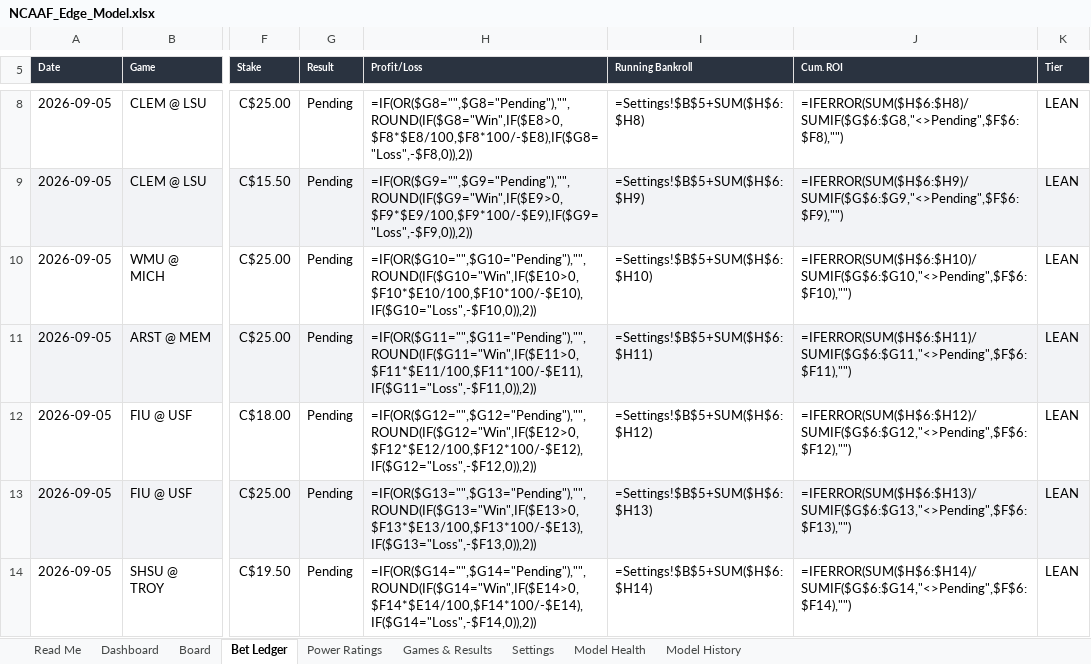
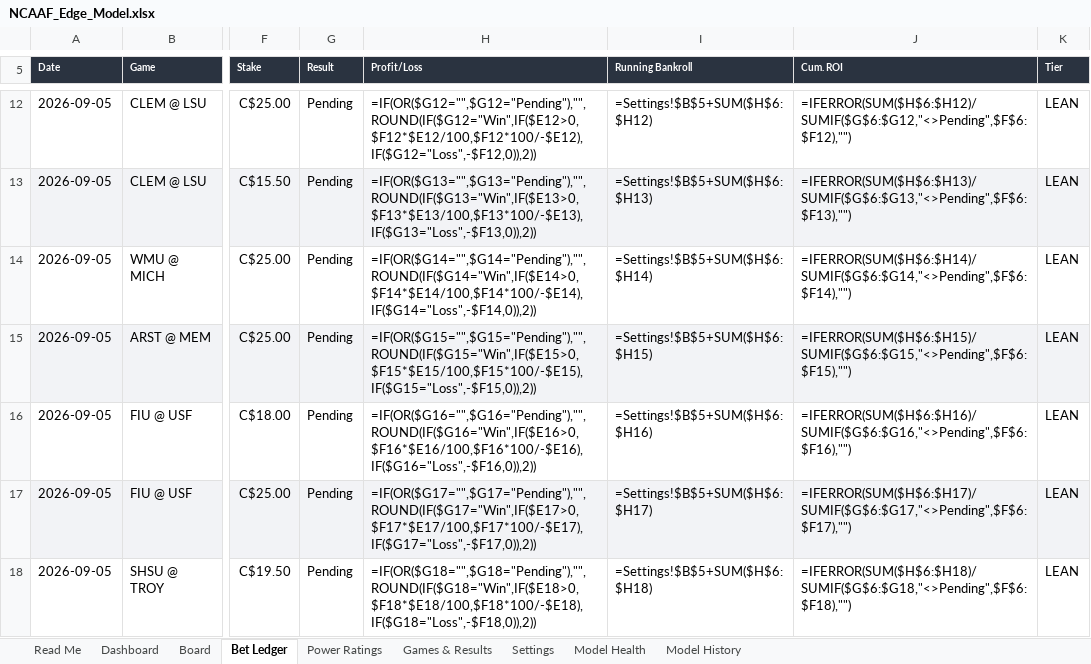
Before and after one commit to CHILLYCHILLY14/ncaaf-edge, an Excel workbook: NCAAF_Edge_Model.xlsx, sheet Bet Ledger, drawn as a sheet; only a part is shown, gaps mark what is left out; values as stored, in another font and other column widths than the file's, no borders; formulas without a stored value are shown as written; addresses are those after the commit; the diff covers the shown part only; the diff names each change by its address in the sheet, - before the commit and + after, or states it on an @@ line.

```diff
--- a/NCAAF_Edge_Model.xlsx (sheet Bet Ledger)
+++ b/NCAAF_Edge_Model.xlsx (sheet Bet Ledger)
-H12 (Profit/Loss): =IF(OR($G8="",$G8="Pending"),"",ROUND(IF($G8="Win",IF($E8>0,$F8*$E8/100,$F8*100/-$E8),IF($G8="Loss",-$F8,0)),2))
+H12 (Profit/Loss): =IF(OR($G12="",$G12="Pending"),"",ROUND(IF($G12="Win",IF($E12>0,$F12*$E12/100,$F12*100/-$E12),IF($G12="Loss",-$F12,0)),2))
-I12 (Running Bankroll): =Settings!$B$5+SUM($H$6:$H8)
+I12 (Running Bankroll): =Settings!$B$5+SUM($H$6:$H12)
-J12 (Cum. ROI): =IFERROR(SUM($H$6:$H8)/SUMIF($G$6:$G8,"<>Pending",$F$6:$F8),"")
+J12 (Cum. ROI): =IFERROR(SUM($H$6:$H12)/SUMIF($G$6:$G12,"<>Pending",$F$6:$F12),"")
-H13 (Profit/Loss): =IF(OR($G9="",$G9="Pending"),"",ROUND(IF($G9="Win",IF($E9>0,$F9*$E9/100,$F9*100/-$E9),IF($G9="Loss",-$F9,0)),2))
+H13 (Profit/Loss): =IF(OR($G13="",$G13="Pending"),"",ROUND(IF($G13="Win",IF($E13>0,$F13*$E13/100,$F13*100/-$E13),IF($G13="Loss",-$F13,0)),2))
-I13 (Running Bankroll): =Settings!$B$5+SUM($H$6:$H9)
+I13 (Running Bankroll): =Settings!$B$5+SUM($H$6:$H13)
-J13 (Cum. ROI): =IFERROR(SUM($H$6:$H9)/SUMIF($G$6:$G9,"<>Pending",$F$6:$F9),"")
+J13 (Cum. ROI): =IFERROR(SUM($H$6:$H13)/SUMIF($G$6:$G13,"<>Pending",$F$6:$F13),"")
-H14 (Profit/Loss): =IF(OR($G10="",$G10="Pending"),"",ROUND(IF($G10="Win",IF($E10>0,$F10*$E10/100,$F10*100/-$E10),IF($G10="Loss",-$F10,0)),2))
+H14 (Profit/Loss): =IF(OR($G14="",$G14="Pending"),"",ROUND(IF($G14="Win",IF($E14>0,$F14*$E14/100,$F14*100/-$E14),IF($G14="Loss",-$F14,0)),2))
-I14 (Running Bankroll): =Settings!$B$5+SUM($H$6:$H10)
+I14 (Running Bankroll): =Settings!$B$5+SUM($H$6:$H14)
-J14 (Cum. ROI): =IFERROR(SUM($H$6:$H10)/SUMIF($G$6:$G10,"<>Pending",$F$6:$F10),"")
+J14 (Cum. ROI): =IFERROR(SUM($H$6:$H14)/SUMIF($G$6:$G14,"<>Pending",$F$6:$F14),"")
-H15 (Profit/Loss): =IF(OR($G11="",$G11="Pending"),"",ROUND(IF($G11="Win",IF($E11>0,$F11*$E11/100,$F11*100/-$E11),IF($G11="Loss",-$F11,0)),2))
+H15 (Profit/Loss): =IF(OR($G15="",$G15="Pending"),"",ROUND(IF($G15="Win",IF($E15>0,$F15*$E15/100,$F15*100/-$E15),IF($G15="Loss",-$F15,0)),2))
-I15 (Running Bankroll): =Settings!$B$5+SUM($H$6:$H11)
+I15 (Running Bankroll): =Settings!$B$5+SUM($H$6:$H15)
-J15 (Cum. ROI): =IFERROR(SUM($H$6:$H11)/SUMIF($G$6:$G11,"<>Pending",$F$6:$F11),"")
+J15 (Cum. ROI): =IFERROR(SUM($H$6:$H15)/SUMIF($G$6:$G15,"<>Pending",$F$6:$F15),"")
-H16 (Profit/Loss): =IF(OR($G12="",$G12="Pending"),"",ROUND(IF($G12="Win",IF($E12>0,$F12*$E12/100,$F12*100/-$E12),IF($G12="Loss",-$F12,0)),2))
+H16 (Profit/Loss): =IF(OR($G16="",$G16="Pending"),"",ROUND(IF($G16="Win",IF($E16>0,$F16*$E16/100,$F16*100/-$E16),IF($G16="Loss",-$F16,0)),2))
-I16 (Running Bankroll): =Settings!$B$5+SUM($H$6:$H12)
+I16 (Running Bankroll): =Settings!$B$5+SUM($H$6:$H16)
-J16 (Cum. ROI): =IFERROR(SUM($H$6:$H12)/SUMIF($G$6:$G12,"<>Pending",$F$6:$F12),"")
+J16 (Cum. ROI): =IFERROR(SUM($H$6:$H16)/SUMIF($G$6:$G16,"<>Pending",$F$6:$F16),"")
-H17 (Profit/Loss): =IF(OR($G13="",$G13="Pending"),"",ROUND(IF($G13="Win",IF($E13>0,$F13*$E13/100,$F13*100/-$E13),IF($G13="Loss",-$F13,0)),2))
+H17 (Profit/Loss): =IF(OR($G17="",$G17="Pending"),"",ROUND(IF($G17="Win",IF($E17>0,$F17*$E17/100,$F17*100/-$E17),IF($G17="Loss",-$F17,0)),2))
-I17 (Running Bankroll): =Settings!$B$5+SUM($H$6:$H13)
+I17 (Running Bankroll): =Settings!$B$5+SUM($H$6:$H17)
-J17 (Cum. ROI): =IFERROR(SUM($H$6:$H13)/SUMIF($G$6:$G13,"<>Pending",$F$6:$F13),"")
+J17 (Cum. ROI): =IFERROR(SUM($H$6:$H17)/SUMIF($G$6:$G17,"<>Pending",$F$6:$F17),"")
-H18 (Profit/Loss): =IF(OR($G14="",$G14="Pending"),"",ROUND(IF($G14="Win",IF($E14>0,$F14*$E14/100,$F14*100/-$E14),IF($G14="Loss",-$F14,0)),2))
+H18 (Profit/Loss): =IF(OR($G18="",$G18="Pending"),"",ROUND(IF($G18="Win",IF($E18>0,$F18*$E18/100,$F18*100/-$E18),IF($G18="Loss",-$F18,0)),2))
-I18 (Running Bankroll): =Settings!$B$5+SUM($H$6:$H14)
+I18 (Running Bankroll): =Settings!$B$5+SUM($H$6:$H18)
-J18 (Cum. ROI): =IFERROR(SUM($H$6:$H14)/SUMIF($G$6:$G14,"<>Pending",$F$6:$F14),"")
+J18 (Cum. ROI): =IFERROR(SUM($H$6:$H18)/SUMIF($G$6:$G18,"<>Pending",$F$6:$F18),"")
```
Also changed, not shown: 5 added rows, 60 edited cells and cell formats elsewhere in this sheet, sheet Board, sheet Games & Results, sheet Dashboard, sheet Model History, sheet Read Me, 11 other files.
